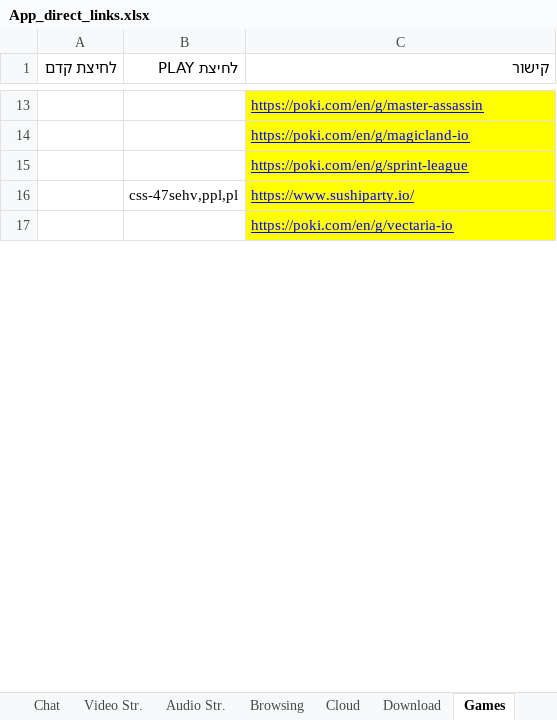
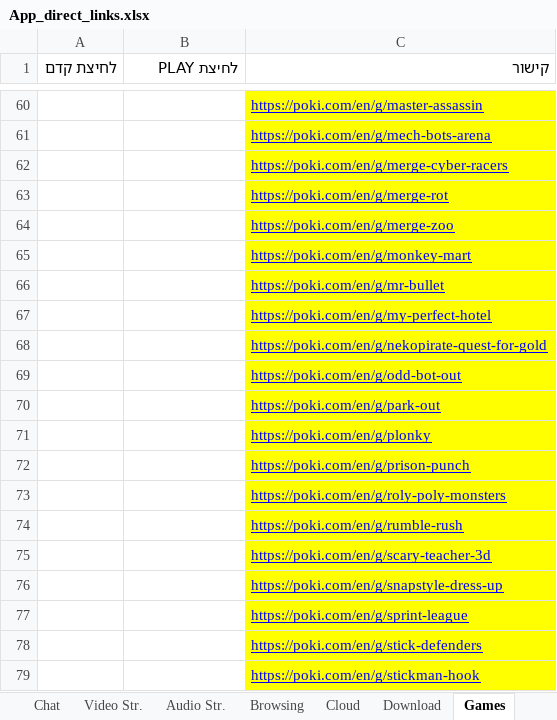
Before and after one commit to yaelrosen77/Final_Project, an Excel workbook: Crawler/App_direct_links.xlsx, sheet Games, drawn as a sheet; only a part is shown, gaps mark what is left out; the shorter side is filled out with more unchanged rows; values as stored, in another font and other column widths than the file's, no borders; removed rows and columns are numbered as before the commit, all else as after; the diff covers the shown part only; the diff names each change by its address in the sheet, - before the commit and + after, or states it on an @@ line.

Commit message:
FINISHED GAMES

```diff
--- a/Crawler/App_direct_links.xlsx (sheet Games)
+++ b/Crawler/App_direct_links.xlsx (sheet Games)
-C61 (קישור): https://poki.com/en/g/magicland-io
+C61 (קישור): https://poki.com/en/g/mech-bots-arena
+row 62:  |  | https://poki.com/en/g/merge-cyber-racers
+row 63:  |  | https://poki.com/en/g/merge-rot
+row 64:  |  | https://poki.com/en/g/merge-zoo
+row 65:  |  | https://poki.com/en/g/monkey-mart
+row 66:  |  | https://poki.com/en/g/mr-bullet
+row 67:  |  | https://poki.com/en/g/my-perfect-hotel
+row 68:  |  | https://poki.com/en/g/nekopirate-quest-for-gold
+row 69:  |  | https://poki.com/en/g/odd-bot-out
+row 70:  |  | https://poki.com/en/g/park-out
+row 71:  |  | https://poki.com/en/g/plonky
+row 72:  |  | https://poki.com/en/g/prison-punch
+row 73:  |  | https://poki.com/en/g/roly-poly-monsters
+row 74:  |  | https://poki.com/en/g/rumble-rush
+row 75:  |  | https://poki.com/en/g/scary-teacher-3d
+row 76:  |  | https://poki.com/en/g/snapstyle-dress-up
-row 16:  | css-47sehv,ppl,pl | https://www.sushiparty.io/
+row 78:  |  | https://poki.com/en/g/stick-defenders
+row 79:  |  | https://poki.com/en/g/stickman-hook
```
Also changed, not shown: 40 added rows, 10 removed rows, 19 moved rows and 8 edited cells elsewhere in this sheet, 4 other files.
